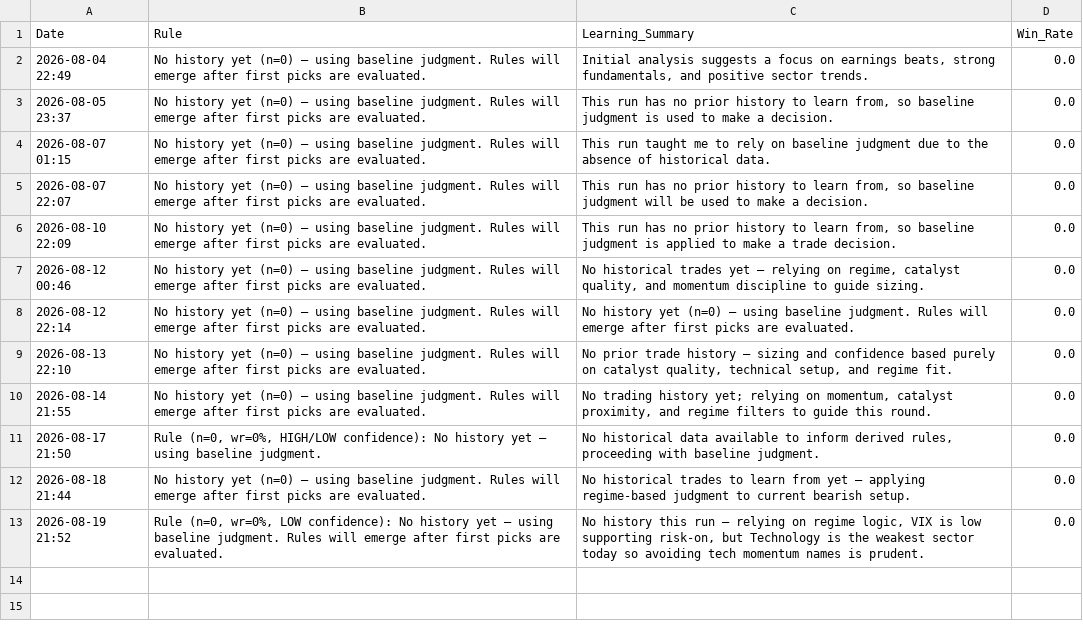
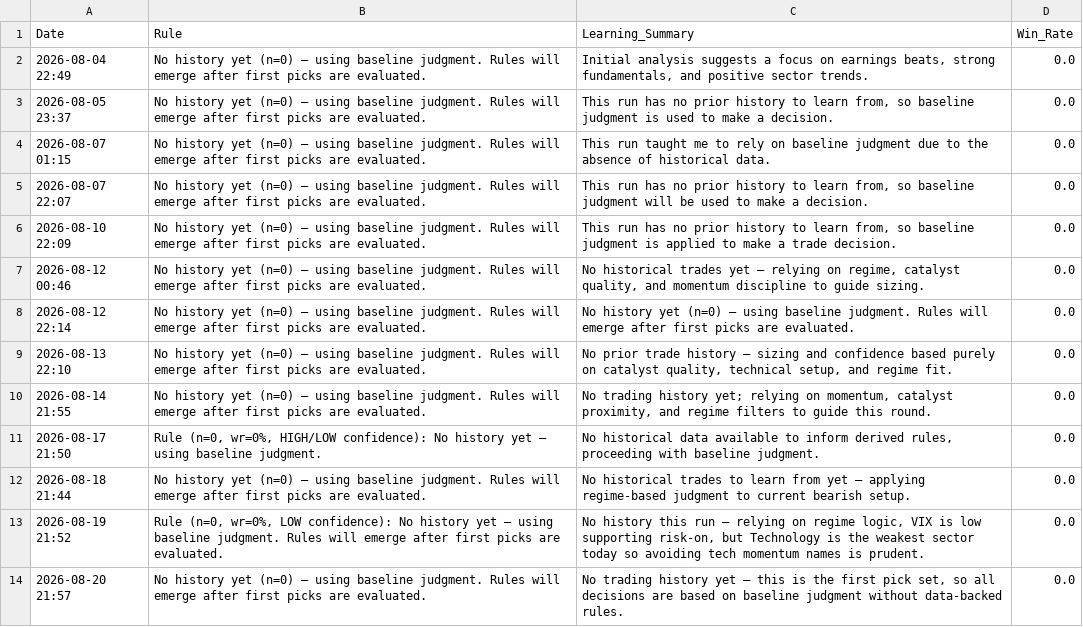
Before and after one commit to Vishvesh-Trivedi/LLM-Portfolio-Manager, a CSV file: StockScreener/rules_log.csv, drawn as a sheet.

```diff
--- a/StockScreener/rules_log.csv
+++ b/StockScreener/rules_log.csv
@@ -13 +13,2 @@ Date,Rule,Learning_Summary,Win_Rate
 2026-08-19 21:52,"Rule (n=0, wr=0%, LOW confidence): No history yet — using baseline judgment. Rules will emerge after first picks are evaluated.","No history this run — relying on regime logic, VIX is low supporting risk-on, but Technology is the weakest sector today so avoiding tech momentum names is prudent.",0.0
+2026-08-20 21:57,No history yet (n=0) — using baseline judgment. Rules will emerge after first picks are evaluated.,"No trading history yet — this is the first pick set, so all decisions are based on baseline judgment without data-backed rules.",0.0
```
Also changed, not shown: 2 other files.
